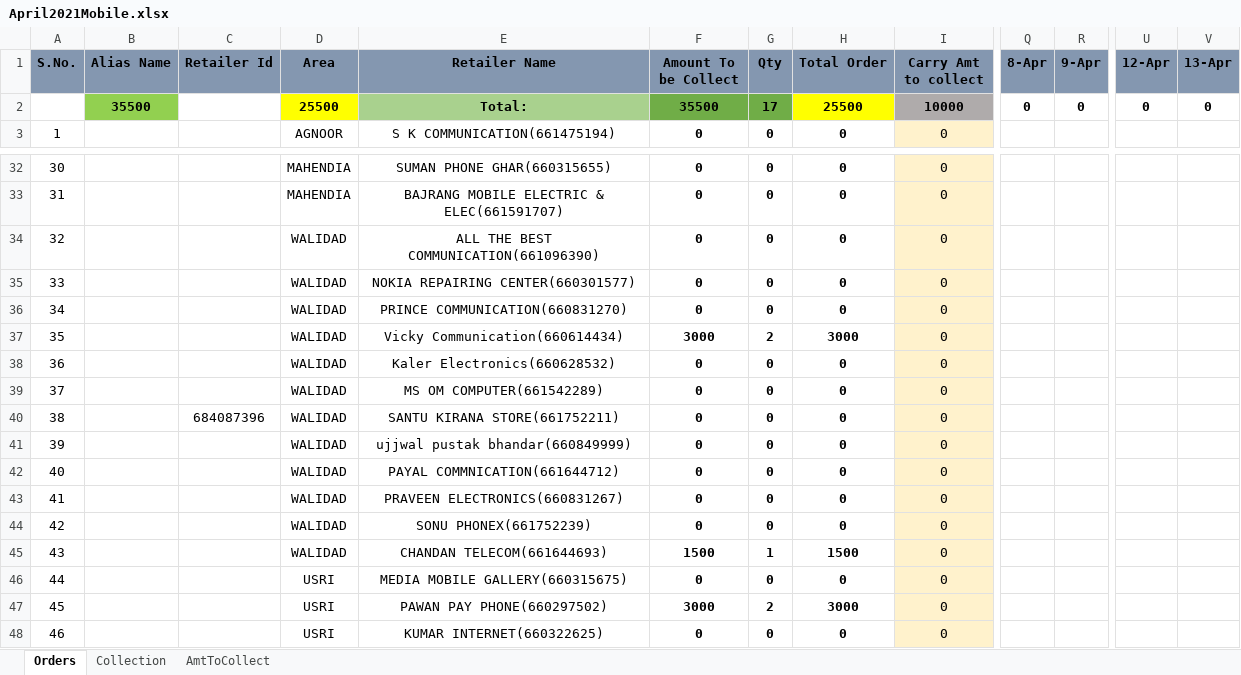
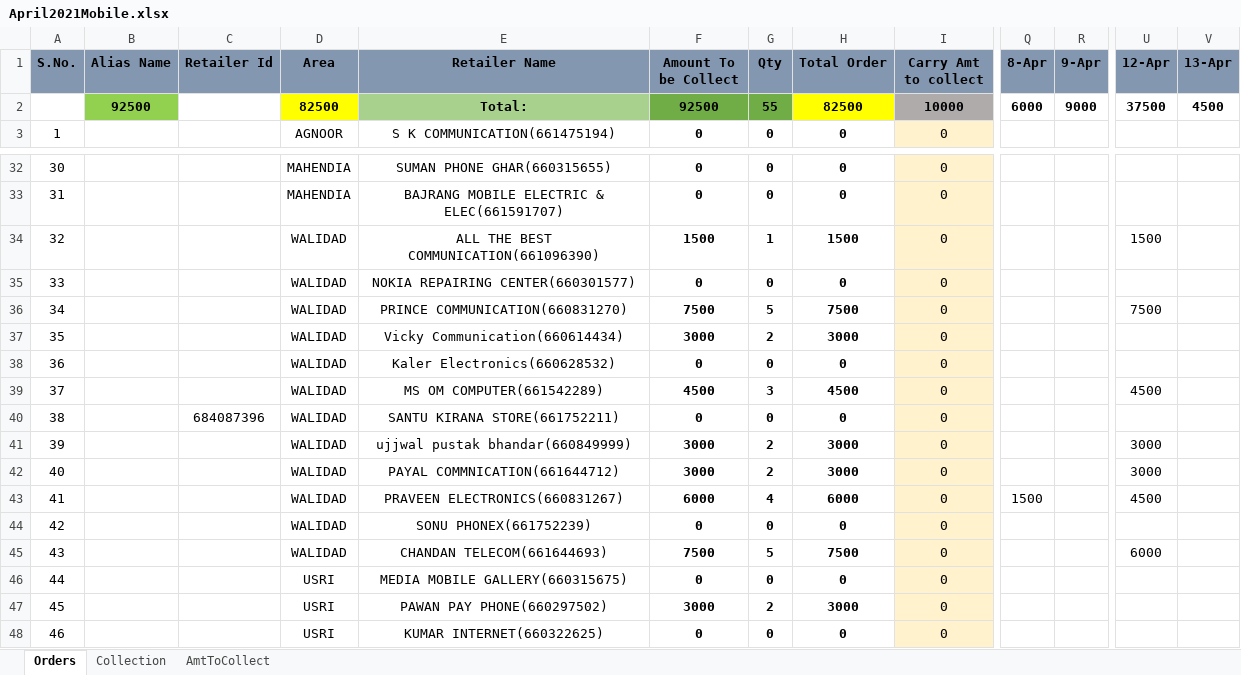
Before and after one commit to PalakEnterprises/DailyReport, an Excel workbook: JioMobile/April2021Mobile.xlsx, sheet Orders, drawn as a sheet; only a part is shown, gaps mark what is left out; values as stored, in another font and other column widths than the file's, no borders; the diff covers the shown part only; the diff names each change by its address in the sheet, - before the commit and + after, or states it on an @@ line.

```diff
--- a/JioMobile/April2021Mobile.xlsx (sheet Orders)
+++ b/JioMobile/April2021Mobile.xlsx (sheet Orders)
-B2 (Alias Name): 35500
+B2 (Alias Name): 92500
-D2 (Area): 25500
+D2 (Area): 82500
-F2 (Amount To be Collect): 35500
+F2 (Amount To be Collect): 92500
-G2 (Qty): 17
+G2 (Qty): 55
-H2 (Total Order): 25500
+H2 (Total Order): 82500
-Q2 (8-Apr): 0
+Q2 (8-Apr): 6000
-R2 (9-Apr): 0
+R2 (9-Apr): 9000
-U2 (12-Apr): 0
+U2 (12-Apr): 37500
-V2 (13-Apr): 0
+V2 (13-Apr): 4500
-F34 (Amount To be Collect): 0
+F34 (Amount To be Collect): 1500
-G34 (Qty): 0
+G34 (Qty): 1
-H34 (Total Order): 0
+H34 (Total Order): 1500
-U34 (12-Apr): (empty)
+U34 (12-Apr): 1500
-F36 (Amount To be Collect): 0
+F36 (Amount To be Collect): 7500
-G36 (Qty): 0
+G36 (Qty): 5
-H36 (Total Order): 0
+H36 (Total Order): 7500
-U36 (12-Apr): (empty)
+U36 (12-Apr): 7500
-F39 (Amount To be Collect): 0
+F39 (Amount To be Collect): 4500
-G39 (Qty): 0
+G39 (Qty): 3
-H39 (Total Order): 0
+H39 (Total Order): 4500
-U39 (12-Apr): (empty)
+U39 (12-Apr): 4500
-F41:F42 (Amount To be Collect): 0
+F41:F42 (Amount To be Collect): 3000
-G41:G42 (Qty): 0
+G41:G42 (Qty): 2
-H41:H42 (Total Order): 0
+H41:H42 (Total Order): 3000
-U41:U42 (12-Apr): (empty)
+U41:U42 (12-Apr): 3000
-F43 (Amount To be Collect): 0
+F43 (Amount To be Collect): 6000
-G43 (Qty): 0
+G43 (Qty): 4
-H43 (Total Order): 0
+H43 (Total Order): 6000
-Q43 (8-Apr): (empty)
+Q43 (8-Apr): 1500
-U43 (12-Apr): (empty)
+U43 (12-Apr): 4500
-F45 (Amount To be Collect): 1500
+F45 (Amount To be Collect): 7500
-G45 (Qty): 1
+G45 (Qty): 5
-H45 (Total Order): 1500
+H45 (Total Order): 7500
-U45 (12-Apr): (empty)
+U45 (12-Apr): 6000
```
Also changed, not shown: 26 edited cells elsewhere in this sheet, sheet AmtToCollect, sheet Collection, hidden cells, Inventory Order Book.xlsx, Ledger.xlsx, 4 other files.
